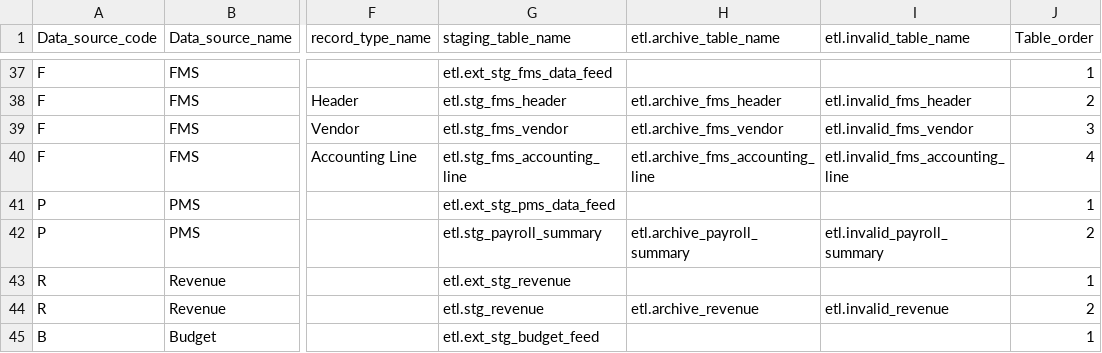
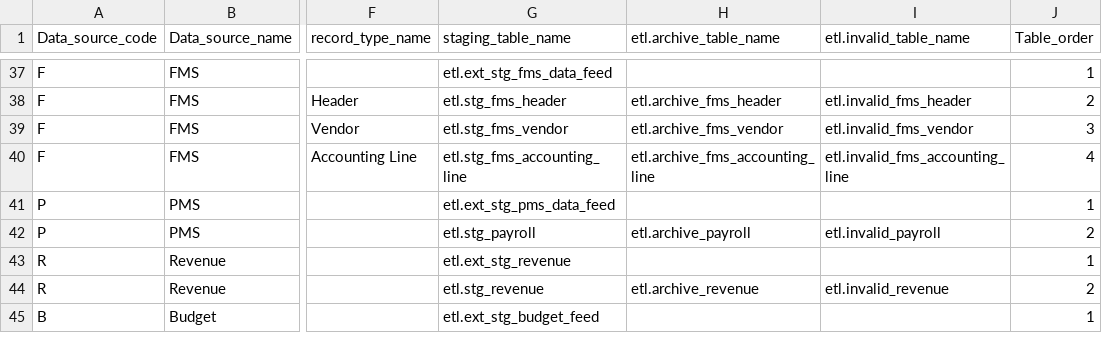
Before and after one commit to vasili4/Checkbook, a CSV file: checkbook/DB scripts/ScriptsForInitialSetUp/ref_data_source.csv, drawn as a sheet; only a part is shown, gaps mark what is left out; the diff names each change by its address in the sheet, - before the commit and + after, or states it on an @@ line.

Commit message:
git-svn-id: https://omb-dashboardplatform.reisys.com:10039/NYC_Checkbook_2_0/Database@705 948744eb-f611-4f28-8820-250fb6d8f47d
Former-commit-id: 9936781989cc60bb53e4a9f7ac8b2c6cbdf74c19

```diff
--- a/checkbook/DB scripts/ScriptsForInitialSetUp/ref_data_source.csv
+++ b/checkbook/DB scripts/ScriptsForInitialSetUp/ref_data_source.csv
-G42 (staging_table_name): etl.stg_payroll_summary
+G42 (staging_table_name): etl.stg_payroll
-H42 (etl.archive_table_name): etl.archive_payroll_summary
+H42 (etl.archive_table_name): etl.archive_payroll
-I42 (etl.invalid_table_name): etl.invalid_payroll_summary
+I42 (etl.invalid_table_name): etl.invalid_payroll
```
